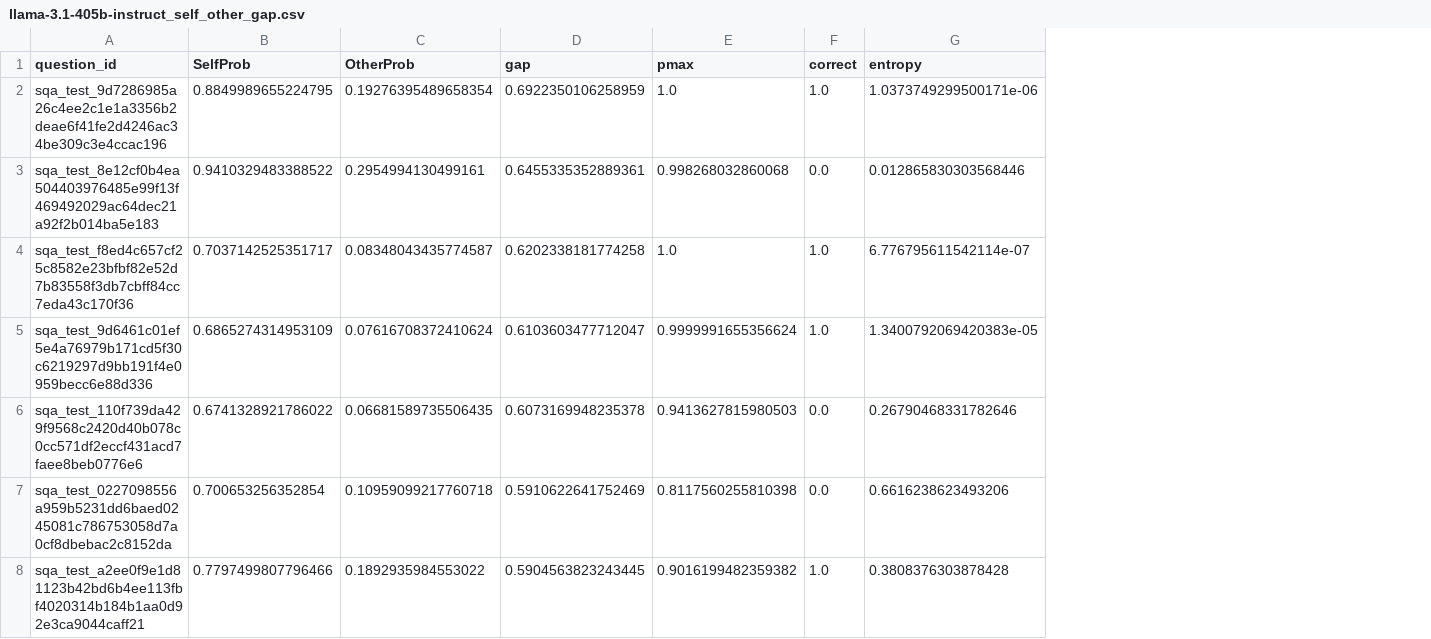
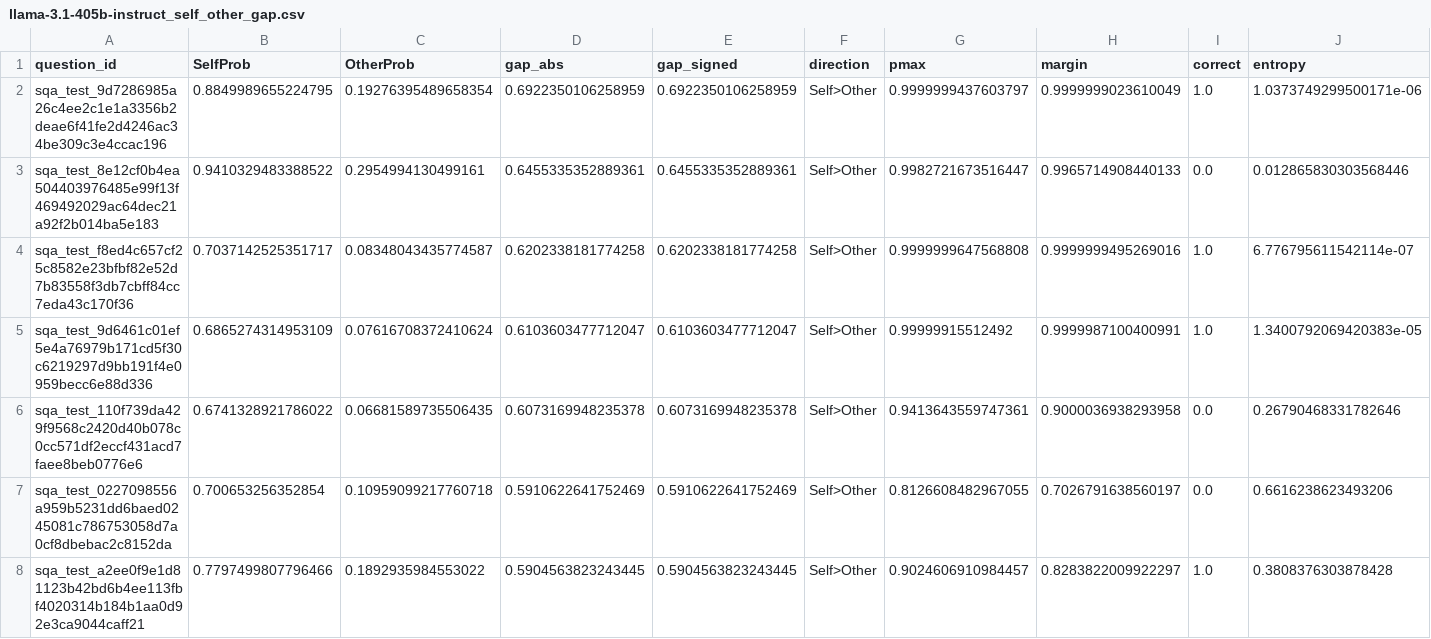
Before and after one commit to kirubes27/spar_self_awareness, a CSV file: contrastive_pairs/llama-3.1-405b-instruct/llama-3.1-405b-instruct_self_other_gap.csv, drawn as a sheet; only a part is shown; addresses are those after the commit; the diff covers the shown part only; the diff names each change by its address in the sheet, - before the commit and + after, or states it on an @@ line.

```diff
--- a/contrastive_pairs/llama-3.1-405b-instruct/llama-3.1-405b-instruct_self_other_gap.csv
+++ b/contrastive_pairs/llama-3.1-405b-instruct/llama-3.1-405b-instruct_self_other_gap.csv
+column E (gap_signed), rows 2-8: 0.6922350106258959 | 0.6455335352889361 | 0.6202338181774258 | 0.6103603477712047 | 0.6073169948235378 | 0.5910622641752469 | 0.5904563823243445
+column F (direction), rows 2-8: all Self>Other
+column H (margin), rows 2-8: 0.9999999023610049 | 0.9965714908440133 | 0.9999999495269016 | 0.9999987100400991 | 0.9000036938293958 | 0.7026791638560197 | 0.8283822009922297
-D1: gap
+D1: gap_abs
-G2 (pmax): 1.0
+G2 (pmax): 0.9999999437603797
-G3 (pmax): 0.998268032860068
+G3 (pmax): 0.9982721673516447
-G4 (pmax): 1.0
+G4 (pmax): 0.9999999647568808
-G5 (pmax): 0.9999991655356624
+G5 (pmax): 0.99999915512492
-G6 (pmax): 0.9413627815980503
+G6 (pmax): 0.9413643559747361
-G7 (pmax): 0.8117560255810398
+G7 (pmax): 0.8126608482967055
-G8 (pmax): 0.9016199482359382
+G8 (pmax): 0.9024606910984457
```
Also changed, not shown: 4 added rows, 4 removed rows and 89 edited cells elsewhere in this file, contrastive_pairs/deepseek-chat/deepseek-chat_self_other_gap.csv, contrastive_pairs/llama-3.1-8b-instruct/llama-3.1-8b-instruct_easy_vs_hard.csv, 45 other files.
